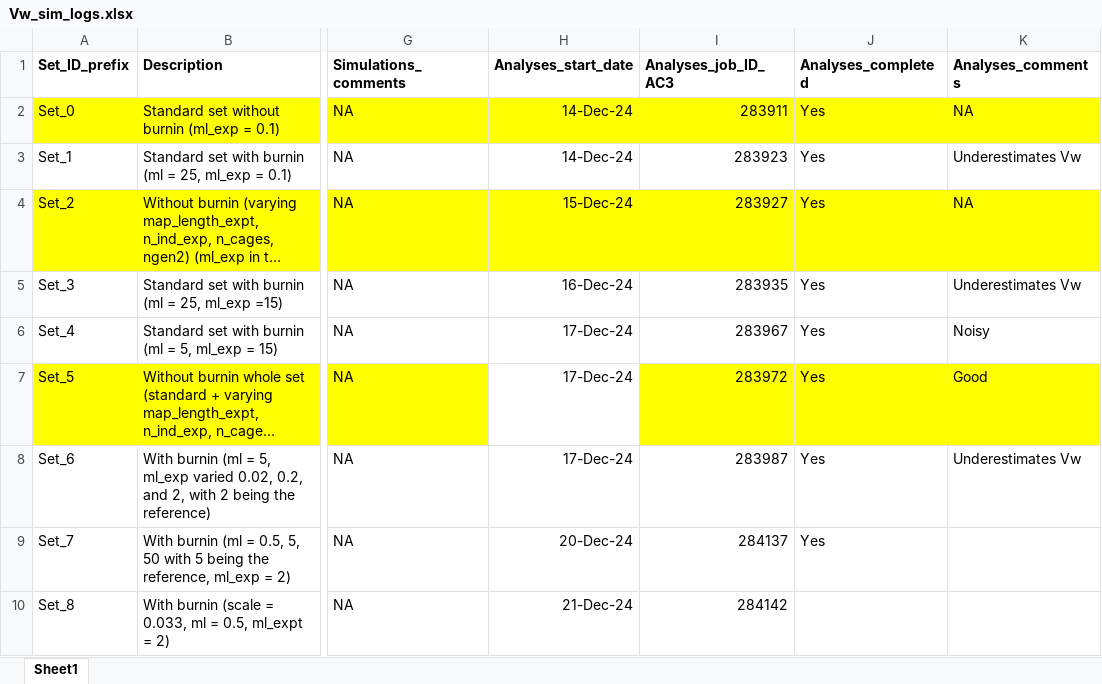
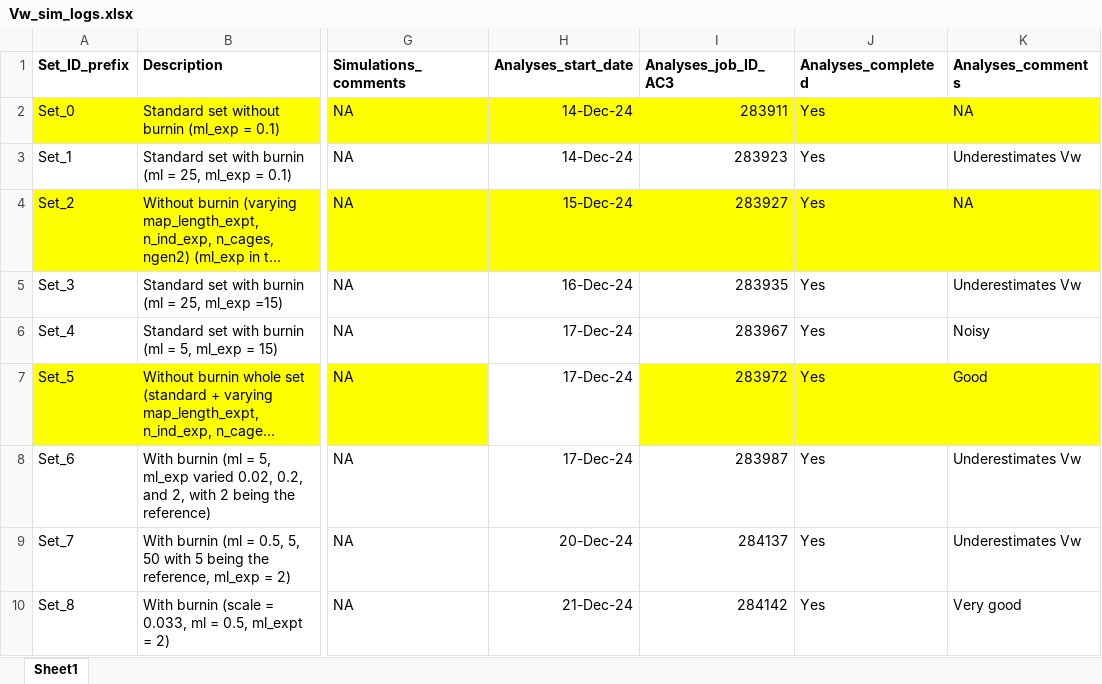
Before and after one commit to manas-ga/Va_simulations, an Excel workbook: 3_logs/Vw_sim_logs.xlsx, sheet Sheet1, drawn as a sheet; only a part is shown, gaps mark what is left out; long unchanged cells end in …; values as stored, in another font and other column widths than the file's, no borders; the diff names each change by its address in the sheet, - before the commit and + after, or states it on an @@ line.

```diff
--- a/3_logs/Vw_sim_logs.xlsx (sheet Sheet1)
+++ b/3_logs/Vw_sim_logs.xlsx (sheet Sheet1)
-K9 (Analyses_comments): (empty)
+K9 (Analyses_comments): Underestimates Vw
-J10 (Analyses_completed): (empty)
+J10 (Analyses_completed): Yes
-K10 (Analyses_comments): (empty)
+K10 (Analyses_comments): Very good
```
Also changed, not shown: 4 other files.
